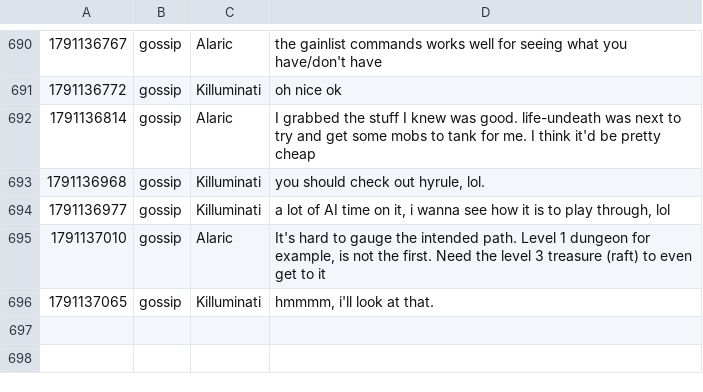
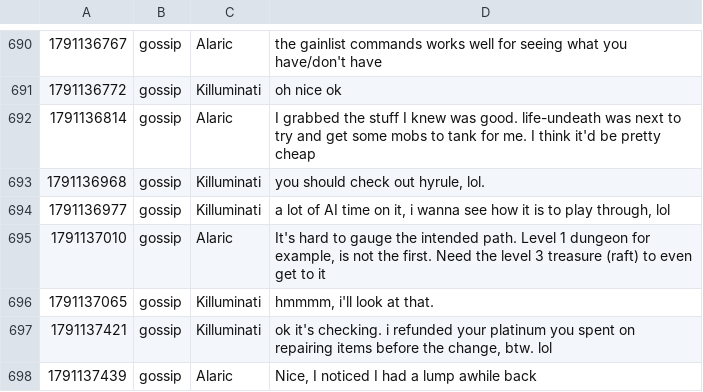
Before and after one commit to jeremydbean/toc2026, a TSV file: log/channels.tsv, drawn as a sheet; only a part is shown, gaps mark what is left out; the diff names each change by its address in the sheet, - before the commit and + after, or states it on an @@ line.

```diff
--- a/log/channels.tsv
+++ b/log/channels.tsv
+row 697: 1791137421 | gossip | Killuminati | ok it's checking. i refunded your platinum you spent on repairing items before the change, btw. lol
+row 698: 1791137439 | gossip | Alaric | Nice, I noticed I had a lump awhile back
```
Also changed, not shown: log/webadmin-events.tsv, 3 other files.
